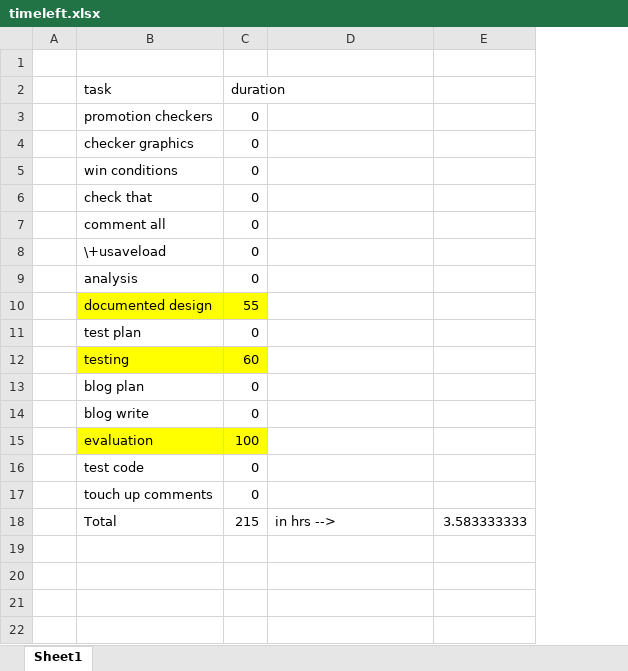
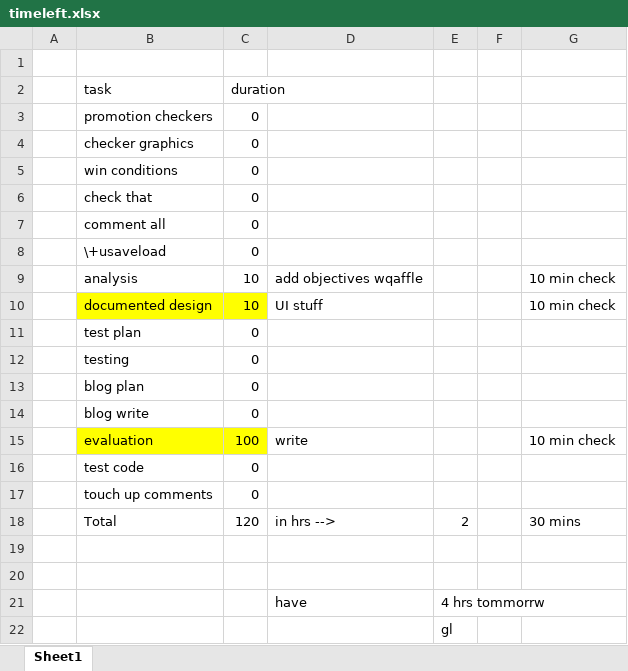
Before and after one commit to pixelations/cs_checkers_a, an Excel workbook: docs/timeleft.xlsx, sheet Sheet1, drawn as a sheet; values as stored, in another font and other column widths than the file's, no borders; removed rows and columns are numbered as before the commit, all else as after; the diff names each change by its address in the sheet, - before the commit and + after, or states it on an @@ line.

```diff
--- a/docs/timeleft.xlsx (sheet Sheet1)
+++ b/docs/timeleft.xlsx (sheet Sheet1)
-column E, row 18: 3.583333333
+column E, row 18: 2
+column F, empty
+column G, rows 9-18: 10 min check | 10 min check |  |  |  |  | 10 min check |  |  | 30 mins
-C9 (duration): 0
+C9 (duration): 10
-D9: (empty)
+D9: add objectives wqaffle
-C10 (duration): 55
+C10 (duration): 10
-D10: (empty)
+D10: UI stuff
-B12:C12 fill: #FFFF00
+B12:C12 fill: none
-C12 (duration): 60
+C12 (duration): 0
-D15: (empty)
+D15: write
-C18 (duration): 215
+C18 (duration): 120
+row 19: (empty)
+row 20: (empty)
+row 21:  |  |  | have | 4 hrs tommorrw
+row 22:  |  |  |  | gl
```
Also changed, not shown: 27 other files.
